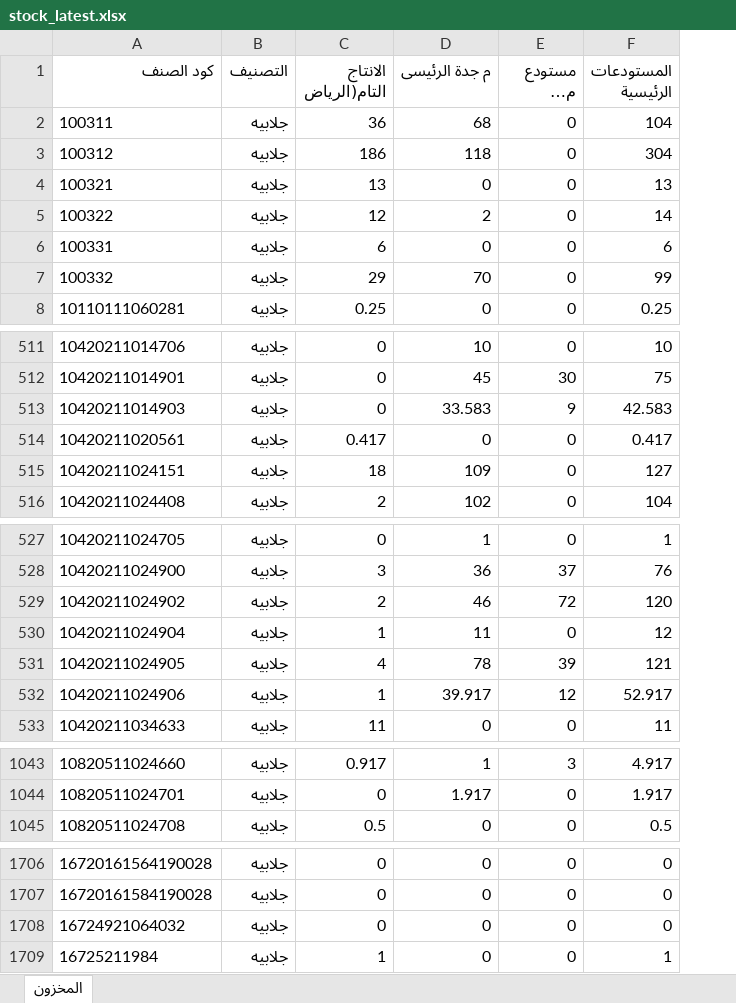
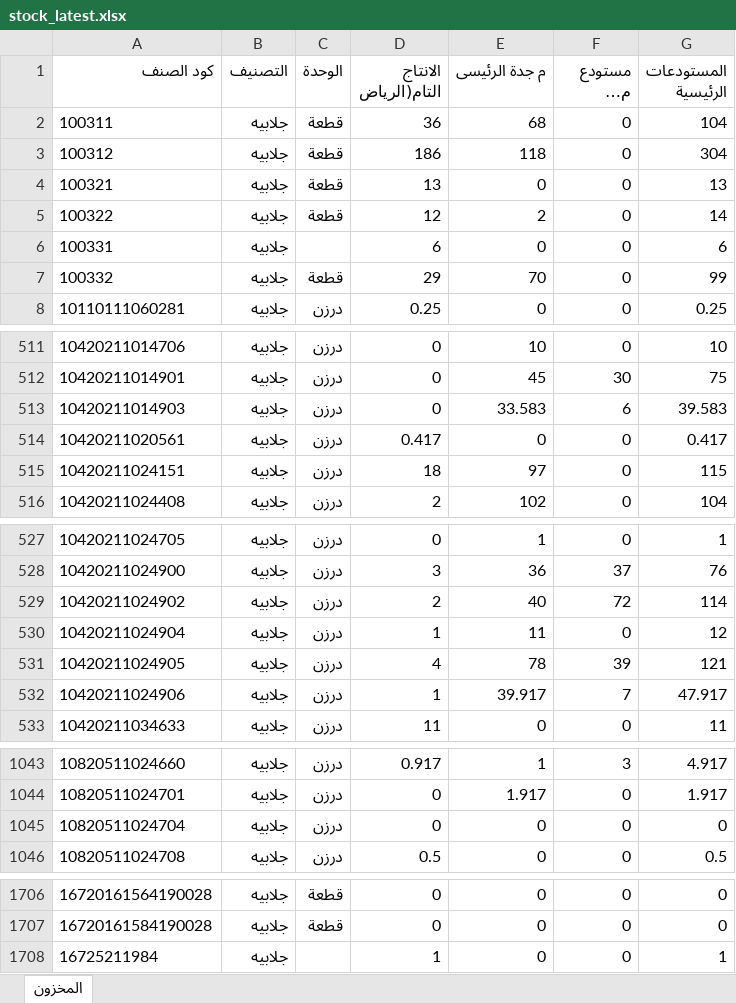
Before and after one commit to hassaneslam1646-svg/ikaf-catalog, an Excel workbook: build/stock_latest.xlsx, sheet المخزون, drawn as a sheet; only a part is shown, gaps mark what is left out; long unchanged cells end in …; values as stored, in another font and other column widths than the file's, no borders; removed rows and columns are numbered as before the commit, all else as after; the diff covers the shown part only; the diff names each change by its address in the sheet, - before the commit and + after, or states it on an @@ line.

```diff
--- a/build/stock_latest.xlsx (sheet المخزون)
+++ b/build/stock_latest.xlsx (sheet المخزون)
+column C (الوحدة), rows 2-8: قطعة | قطعة | قطعة | قطعة |  | قطعة | درزن; rows 511-516: all درزن; rows 527-533: all درزن; rows 1043-1044: درزن | درزن; row 1046: درزن; rows 1706-1707: قطعة | قطعة
-F513 (مستودع مكة المكرمة): 9
+F513 (مستودع مكة المكرمة): 6
-G513 (المستودعات الرئيسية): 42.583
+G513 (المستودعات الرئيسية): 39.583
-E515 (م جدة الرئيسى): 109
+E515 (م جدة الرئيسى): 97
-G515 (المستودعات الرئيسية): 127
+G515 (المستودعات الرئيسية): 115
-E529 (م جدة الرئيسى): 46
+E529 (م جدة الرئيسى): 40
-G529 (المستودعات الرئيسية): 120
+G529 (المستودعات الرئيسية): 114
-F532 (مستودع مكة المكرمة): 12
+F532 (مستودع مكة المكرمة): 7
-G532 (المستودعات الرئيسية): 52.917
+G532 (المستودعات الرئيسية): 47.917
+row 1045: 10820511024704 | جلابيه | درزن | 0 | 0 | 0 | 0
-row 1708: 16724921064032 | جلابيه | 0 | 0 | 0 | 0
```
Also changed, not shown: 1 removed row and 67 edited cells elsewhere in this sheet, 5 other files.
